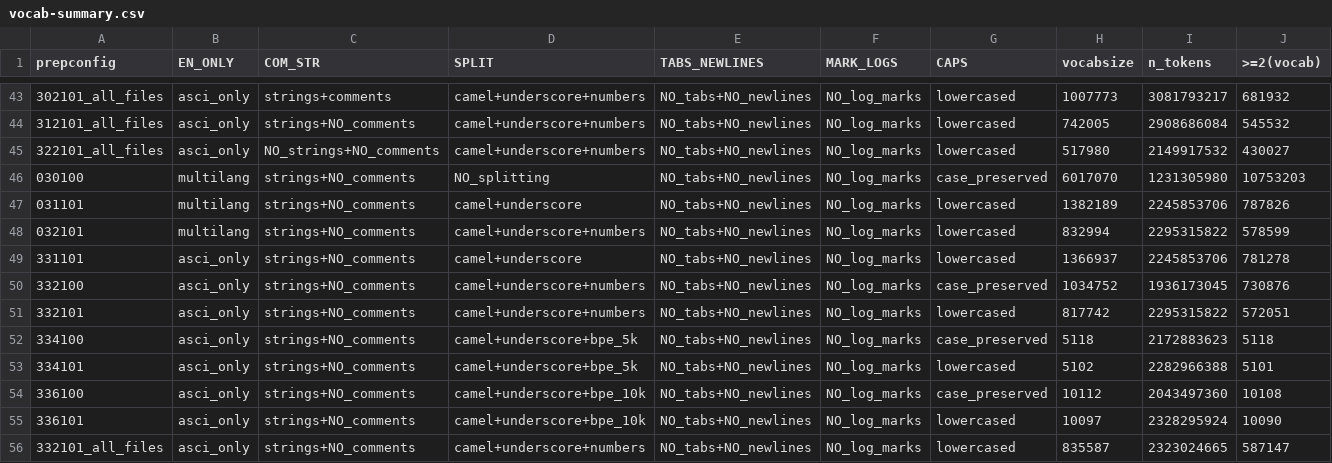
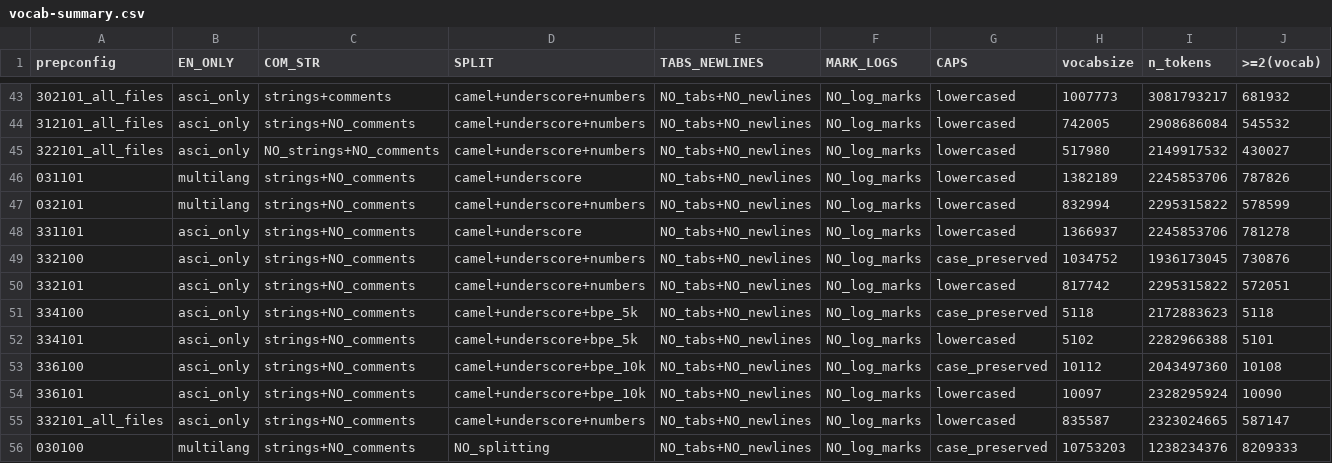
Before and after one commit to hlibbabii/log-recommender-dataprep, a CSV file: vocab-modeling-data-v2.0.1/vocab-summary.csv, drawn as a sheet; only a part is shown, gaps mark what is left out; removed rows and columns are numbered as before the commit, all else as after; rows hold the shown columns only; the diff names each change by its address in the sheet, - before the commit and + after, or states it on an @@ line.

Commit message:
fix 030100

```diff
--- a/vocab-modeling-data-v2.0.1/vocab-summary.csv
+++ b/vocab-modeling-data-v2.0.1/vocab-summary.csv
-row 46: 030100 | multilang | strings+NO_comments | NO_splitting | NO_tabs+NO_newlines | NO_log_marks | case_preserved | 6017070 | 1231305980 | 10753203
+row 56: 030100 | multilang | strings+NO_comments | NO_splitting | NO_tabs+NO_newlines | NO_log_marks | case_preserved | 10753203 | 1238234376 | 8209333
```
